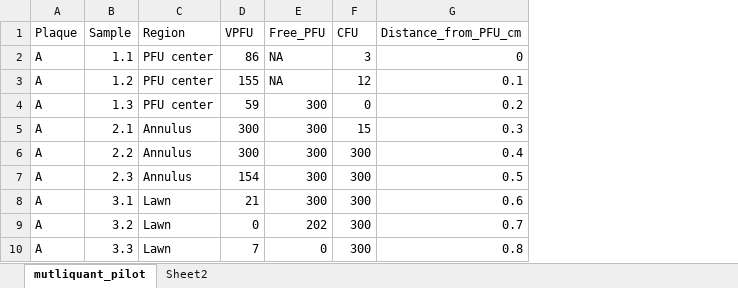
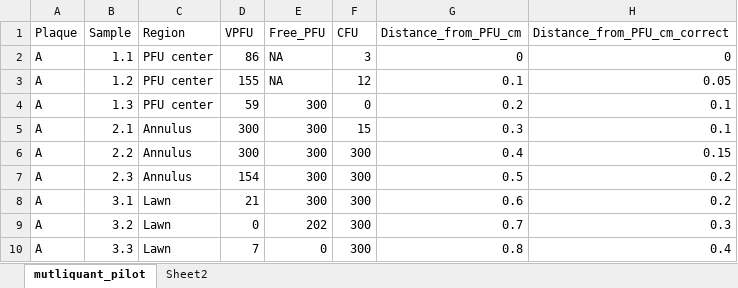
Before and after one commit to LennonLab/VirosporeQuant, an Excel workbook: Magalie_virospore_quant/Data/Annulus_Quant/20250311_annulus_multiquant_pilot.xlsx, sheet mutliquant_pilot, drawn as a sheet; values as stored, in another font and other column widths than the file's, no borders; the diff names each change by its address in the sheet, - before the commit and + after, or states it on an @@ line.

```diff
--- a/Magalie_virospore_quant/Data/Annulus_Quant/20250311_annulus_multiquant_pilot.xlsx (sheet mutliquant_pilot)
+++ b/Magalie_virospore_quant/Data/Annulus_Quant/20250311_annulus_multiquant_pilot.xlsx (sheet mutliquant_pilot)
+column H (Distance_from_PFU_cm_correct), rows 2-10: 0 | 0.05 | 0.1 | 0.1 | 0.15 | 0.2 | 0.2 | 0.3 | 0.4
```
Also changed, not shown: Magalie_virospore_quant/Data/Annulus_Quant/20250317_virospore_multiquant_magalie.xlsx, 2 other files.
